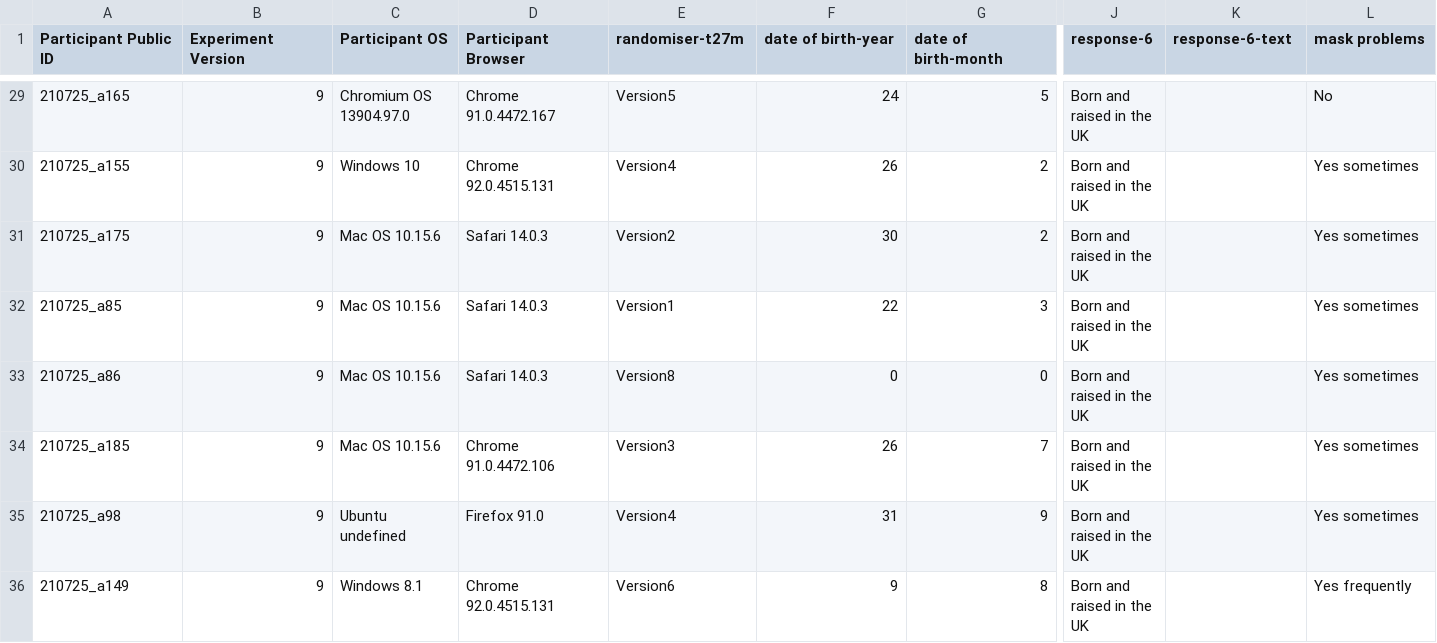
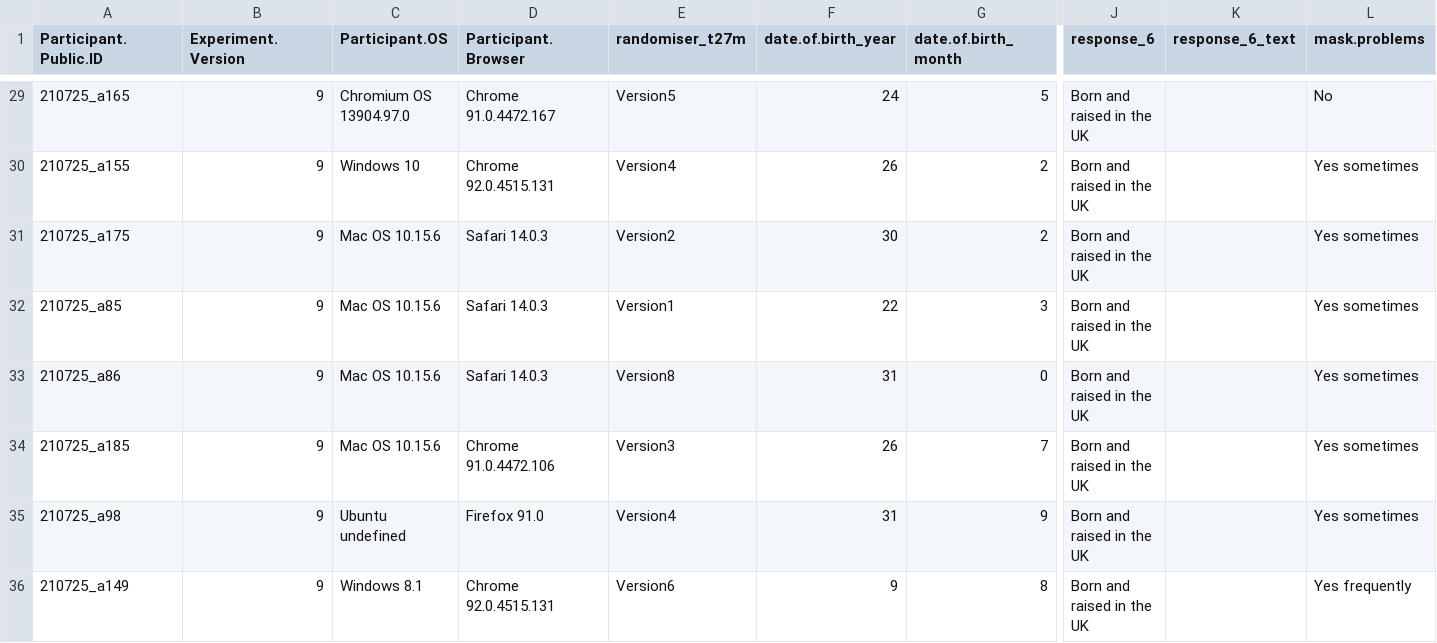
Before and after one commit to kc-li/PerMaSC, a CSV file: Maskanalysis/Qadult.csv, drawn as a sheet; only a part is shown, gaps mark what is left out; the diff covers the shown part only; the diff names each change by its address in the sheet, - before the commit and + after, or states it on an @@ line.

```diff
--- a/Maskanalysis/Qadult.csv
+++ b/Maskanalysis/Qadult.csv
-A1: Participant Public ID
+A1: Participant.Public.ID
-B1: Experiment Version
+B1: Experiment.Version
-C1: Participant OS
+C1: Participant.OS
-D1: Participant Browser
+D1: Participant.Browser
-E1: randomiser-t27m
+E1: randomiser_t27m
-F1: date of birth-year
+F1: date.of.birth_year
-G1: date of birth-month
+G1: date.of.birth_month
-J1: response-6
+J1: response_6
-K1: response-6-text
+K1: response_6_text
-L1: mask problems
+L1: mask.problems
-F33 (date.of.birth_year): 0
+F33 (date.of.birth_year): 31
```
Also changed, not shown: 7 edited cells elsewhere in this file, Maskanalysis/220107_unfiltered_error.csv, Maskanalysis/Qchild.csv, 21 other files.
